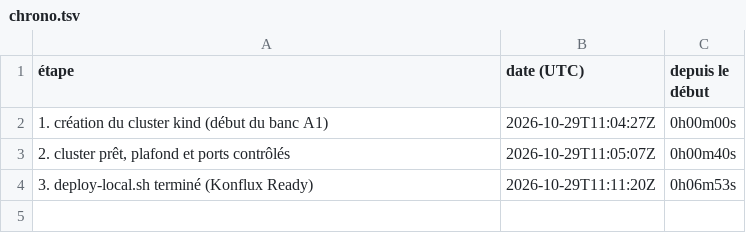
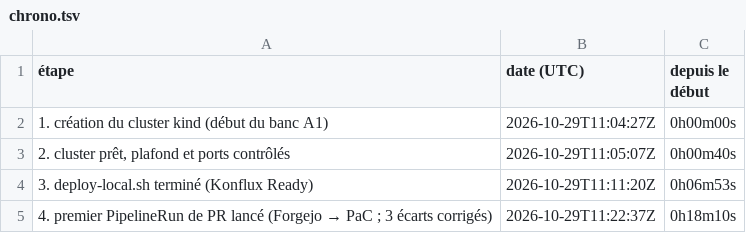
Before and after one commit to gigi206/supply-chain, a TSV file: poc/benchmarks/konflux/resultats/chrono.tsv, drawn as a sheet; the diff names each change by its address in the sheet, - before the commit and + after, or states it on an @@ line.

Commit message:
Banc A1 : onboarding natif de sample-app depuis Forgejo (build-service mode Forgejo, PaC)
forgejo.sh : HTTPS, publié dans le cluster par un Service sans sélecteur
(forgejo.banc-a1.svc.cluster.local:443 → passerelle kind:3000), certificat émis
par la CA de Konflux. onboarder.sh : images UBI vérifiées (signature GPG Red Hat,
clé de release 2), dépôt Forgejo, secret SCM, Application et Component
configure-pac ; le build-service crée le Repository PaC, le webhook signé et la
PR des PipelineRuns. parametrer.sh : hermetic, prefetch gomod + npm,
SOURCE_DATE_EPOCH=0. Trois écarts d'intégration de Konflux v0.2.2 corrigés par
configuration : NodePort de PaC vers 8080 au lieu de 8082, trusted-ca absent du
contrôleur PaC, webhook créé vers l'URL interne avant webhookURLs.

```diff
--- a/poc/benchmarks/konflux/resultats/chrono.tsv
+++ b/poc/benchmarks/konflux/resultats/chrono.tsv
+row 5: 4. premier PipelineRun de PR lancé (Forgejo → PaC ; 3 écarts corrigés) | 2026-10-29T11:22:37Z | 0h18m10s
```
Also changed, not shown: 8 other files.
